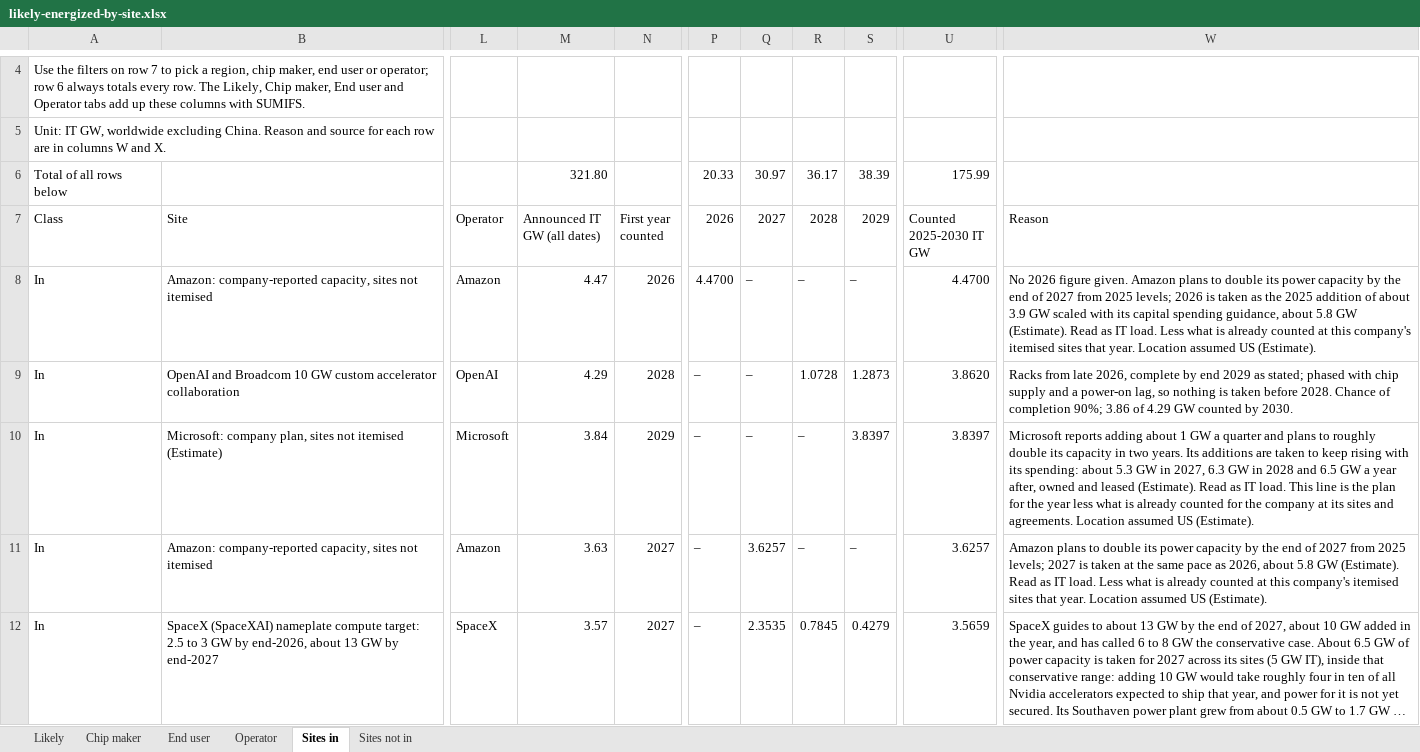
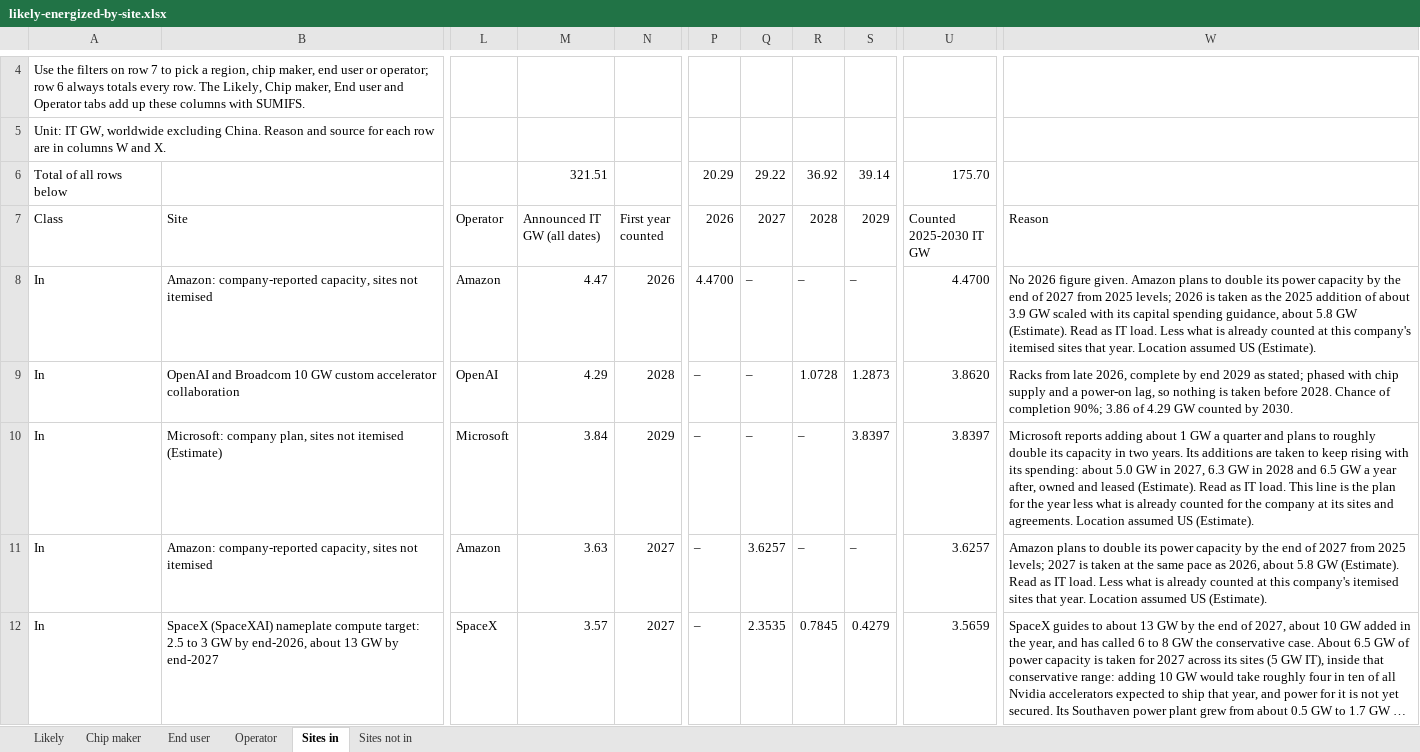
Before and after one commit to bernardhaswell/dcbuildsio, an Excel workbook: data/likely-energized-by-site.xlsx, sheet Sites in, drawn as a sheet; only a part is shown, gaps mark what is left out; long unchanged cells end in …; values as stored, in another font and other column widths than the file's, no cell formats; charts and pictures not drawn; the diff covers the shown part only; the diff names each change by its address in the sheet, - before the commit and + after, or states it on an @@ line.

```diff
--- a/data/likely-energized-by-site.xlsx (sheet Sites in)
+++ b/data/likely-energized-by-site.xlsx (sheet Sites in)
-M6 (Announced IT GW (all dates)): 321.80
+M6 (Announced IT GW (all dates)): 321.51
-P6 (2026): 20.33
+P6 (2026): 20.29
-Q6 (2027): 30.97
+Q6 (2027): 29.22
-R6 (2028): 36.17
+R6 (2028): 36.92
-S6 (2029): 38.39
+S6 (2029): 39.14
-U6 (Counted 2025-2030 IT GW): 175.99
+U6 (Counted 2025-2030 IT GW): 175.70
-W10 (Reason): …spending: about 5.3 GW in…
+W10 (Reason): …spending: about 5.0 GW in…
```
Also changed, not shown: 5 added rows, 5 removed rows and 37 edited cells elsewhere in this sheet, sheet End user, sheet Chip maker, sheet Likely, sheet Operator, cell formats, formulas that keep their value, data/accelerator-shipments.xlsx, 2 other files.
